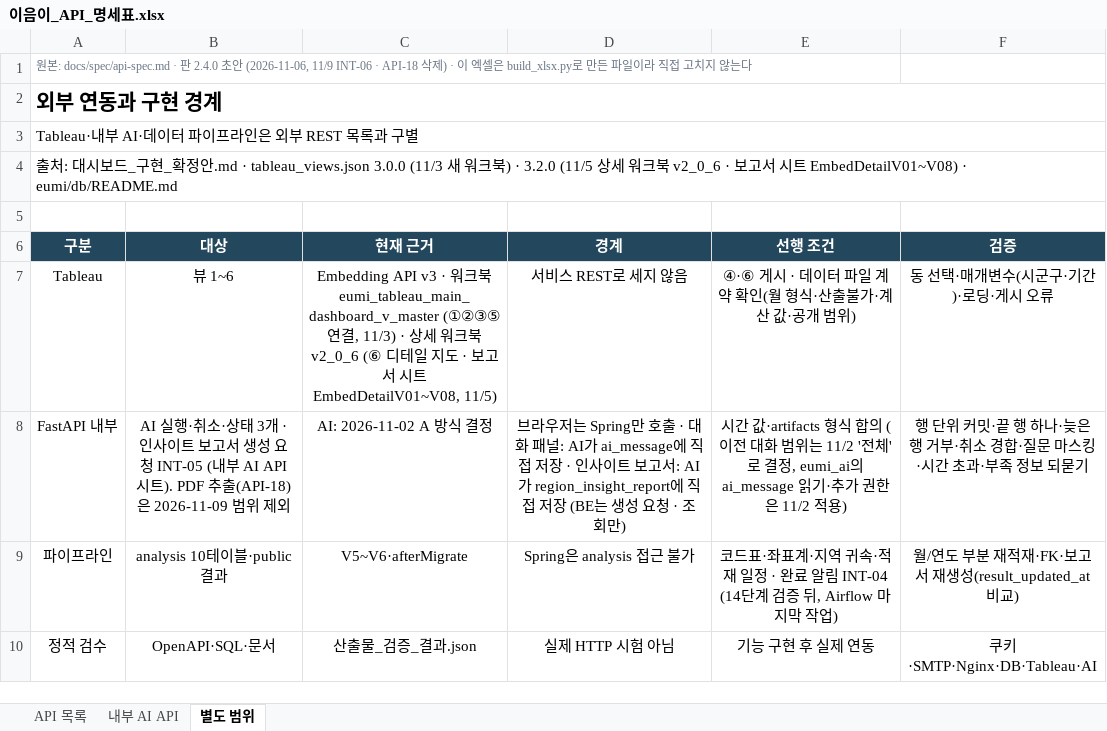
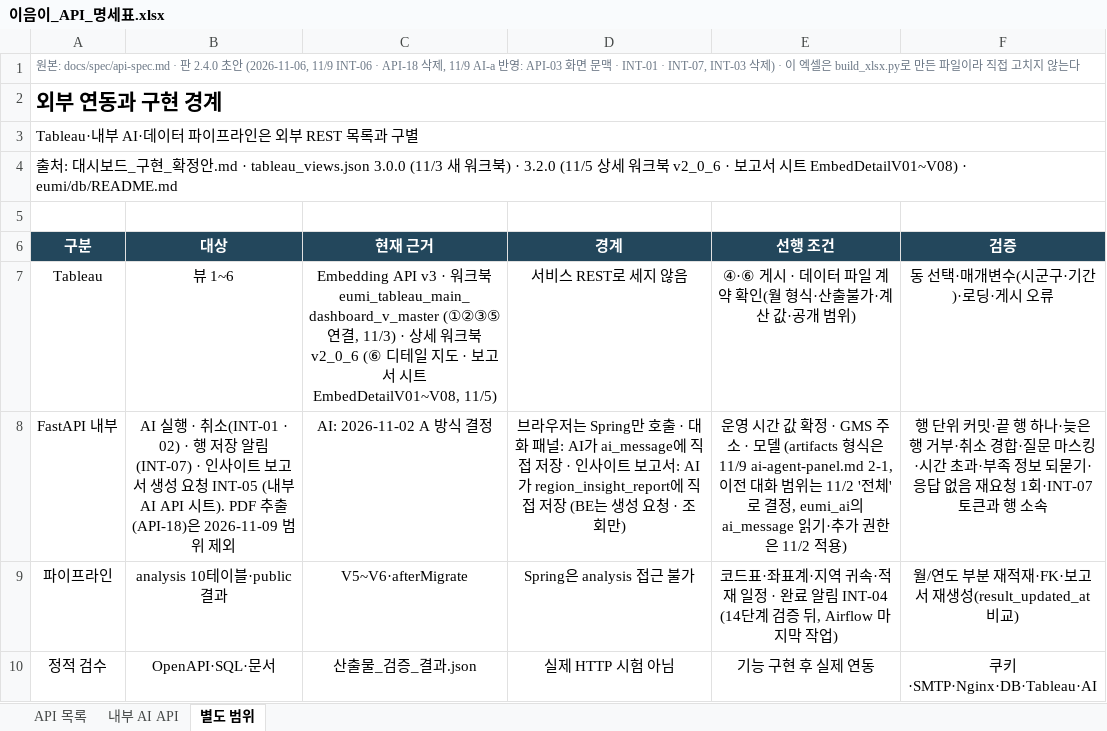
Before and after one commit to minjun069/Eumi, an Excel workbook: docs/spec/이음이_API_명세표.xlsx, sheet 별도 범위, drawn as a sheet; values as stored, in another font and other column widths than the file's, no borders; the diff names each change by its address in the sheet, - before the commit and + after, or states it on an @@ line.

```diff
--- a/docs/spec/이음이_API_명세표.xlsx (sheet 별도 범위)
+++ b/docs/spec/이음이_API_명세표.xlsx (sheet 별도 범위)
-A1 (구분): …삭제) ·…
+A1 (구분): …삭제, 11/9 AI-a 반영: API-03 화면 문맥 · INT-01 · INT-07, INT-03 삭제) ·…
-B8 (대상): AI 실행·취소·상태 3개 · 인사이…
+B8 (대상): AI 실행 · 취소(INT-01 · 02) · 행 저장 알림(INT-07) · 인사이…
-E8 (선행 조건): 시간 값·artifacts 형식 합의 (이전 대…
+E8 (선행 조건): 운영 시간 값 확정 · GMS 주소 · 모델 (artifacts 형식은 11/9 ai-agent-panel.md 2-1, 이전 대…
-F8 (검증): …되묻기
+F8 (검증): …되묻기·응답 없음 재요청 1회·INT-07 토큰과 행 소속
```
Also changed, not shown: sheet 내부 AI API, sheet API 목록, docs/spec/이음이_기능명세표.xlsx, 12 other files.
